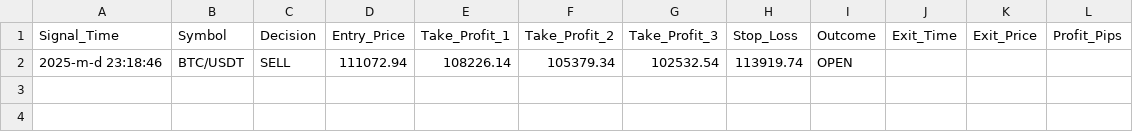
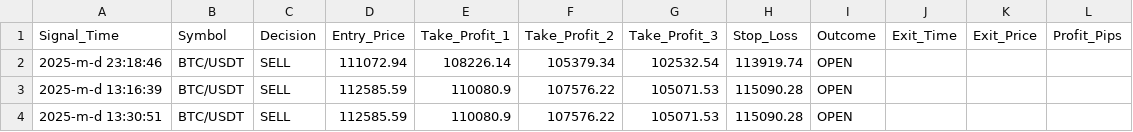
Before and after one commit to alief9393/trading_bot, a CSV file: btc_usdt_log.csv, drawn as a sheet.

```diff
--- a/btc_usdt_log.csv
+++ b/btc_usdt_log.csv
@@ -2 +2,3 @@ Signal_Time,Symbol,Decision,Entry_Price,Take_Profit_1,Take_Profit_2,Take_Profit_
 2025-m-d 23:18:46,BTC/USDT,SELL,111072.94,108226.14,105379.34,102532.54,113919.74,OPEN,,,
+2025-m-d 13:16:39,BTC/USDT,SELL,112585.59,110080.9,107576.22,105071.53,115090.28,OPEN,,,
+2025-m-d 13:30:51,BTC/USDT,SELL,112585.59,110080.9,107576.22,105071.53,115090.28,OPEN,,,
```
Also changed, not shown: 30 other files.
